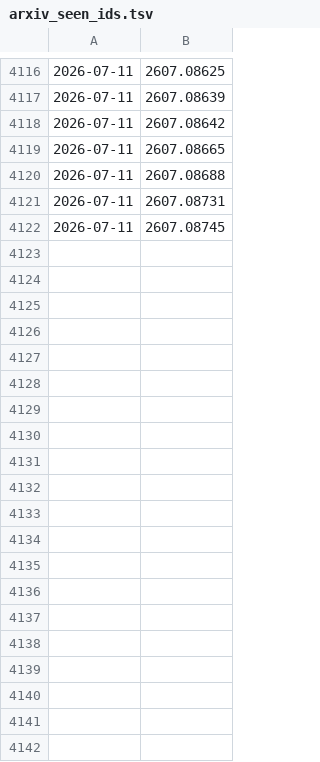
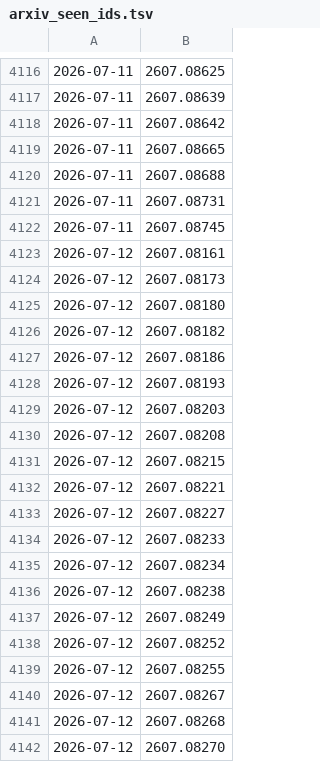
Before and after one commit to WingEdge777/daily-papers, a TSV file: papers/arxiv_seen_ids.tsv, drawn as a sheet; only a part is shown, gaps mark what is left out; the diff covers the shown part only; the diff names each change by its address in the sheet, - before the commit and + after, or states it on an @@ line.

```diff
--- a/papers/arxiv_seen_ids.tsv
+++ b/papers/arxiv_seen_ids.tsv
+row 4123: 2026-07-12 | 2607.08161
+row 4124: 2026-07-12 | 2607.08173
+row 4125: 2026-07-12 | 2607.08180
+row 4126: 2026-07-12 | 2607.08182
+row 4127: 2026-07-12 | 2607.08186
+row 4128: 2026-07-12 | 2607.08193
+row 4129: 2026-07-12 | 2607.08203
+row 4130: 2026-07-12 | 2607.08208
+row 4131: 2026-07-12 | 2607.08215
+row 4132: 2026-07-12 | 2607.08221
+row 4133: 2026-07-12 | 2607.08227
+row 4134: 2026-07-12 | 2607.08233
+row 4135: 2026-07-12 | 2607.08234
+row 4136: 2026-07-12 | 2607.08238
+row 4137: 2026-07-12 | 2607.08249
+row 4138: 2026-07-12 | 2607.08252
+row 4139: 2026-07-12 | 2607.08255
+row 4140: 2026-07-12 | 2607.08267
+row 4141: 2026-07-12 | 2607.08268
+row 4142: 2026-07-12 | 2607.08270
```
Also changed, not shown: 10 added rows elsewhere in this file, 2 other files.
